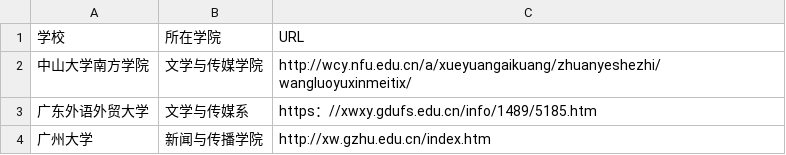
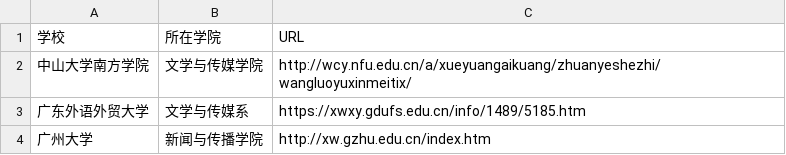
Before and after one commit to youngbibic/techcollab_19_final, a CSV file: list.csv, drawn as a sheet.

Commit message:
Update list.csv

```diff
--- a/list.csv
+++ b/list.csv
@@ -2,3 +2,3 @@
 中山大学南方学院,文学与传媒学院,http://wcy.nfu.edu.cn/a/xueyuangaikuang/zhuanyeshezhi/wangluoyuxinmeitix/
-广东外语外贸大学,文学与传媒系,https：//xwxy.gdufs.edu.cn/info/1489/5185.htm
+广东外语外贸大学,文学与传媒系,https://xwxy.gdufs.edu.cn/info/1489/5185.htm
 广州大学,新闻与传播学院,http://xw.gzhu.edu.cn/index.htm
```
